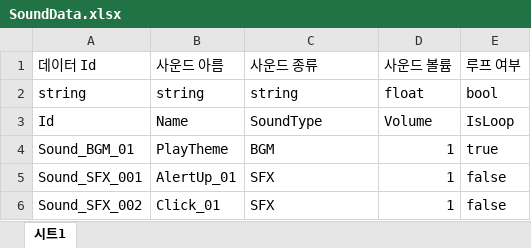
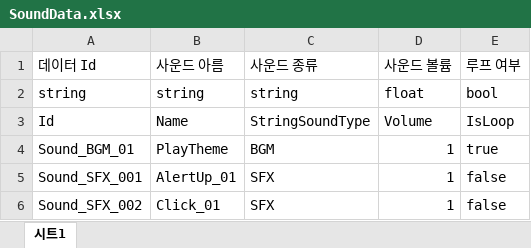
Before and after one commit to 6th-OzCooding/JewelThief, an Excel workbook: JsonConverter/ExcelFiles/SoundData.xlsx, sheet 시트1, drawn as a sheet; only a part is shown; values as stored, in another font and other column widths than the file's, no borders; conditional formats not drawn; the diff names each change by its address in the sheet, - before the commit and + after, or states it on an @@ line.

```diff
--- a/JsonConverter/ExcelFiles/SoundData.xlsx (sheet 시트1)
+++ b/JsonConverter/ExcelFiles/SoundData.xlsx (sheet 시트1)
-C3 (사운드 종류): SoundType
+C3 (사운드 종류): StringSoundType
```
Also changed, not shown: JsonConverter/ExcelFiles/ItemData.xlsx, JsonConverter/ExcelFiles/PopupViewData.xlsx, 7 other files.
